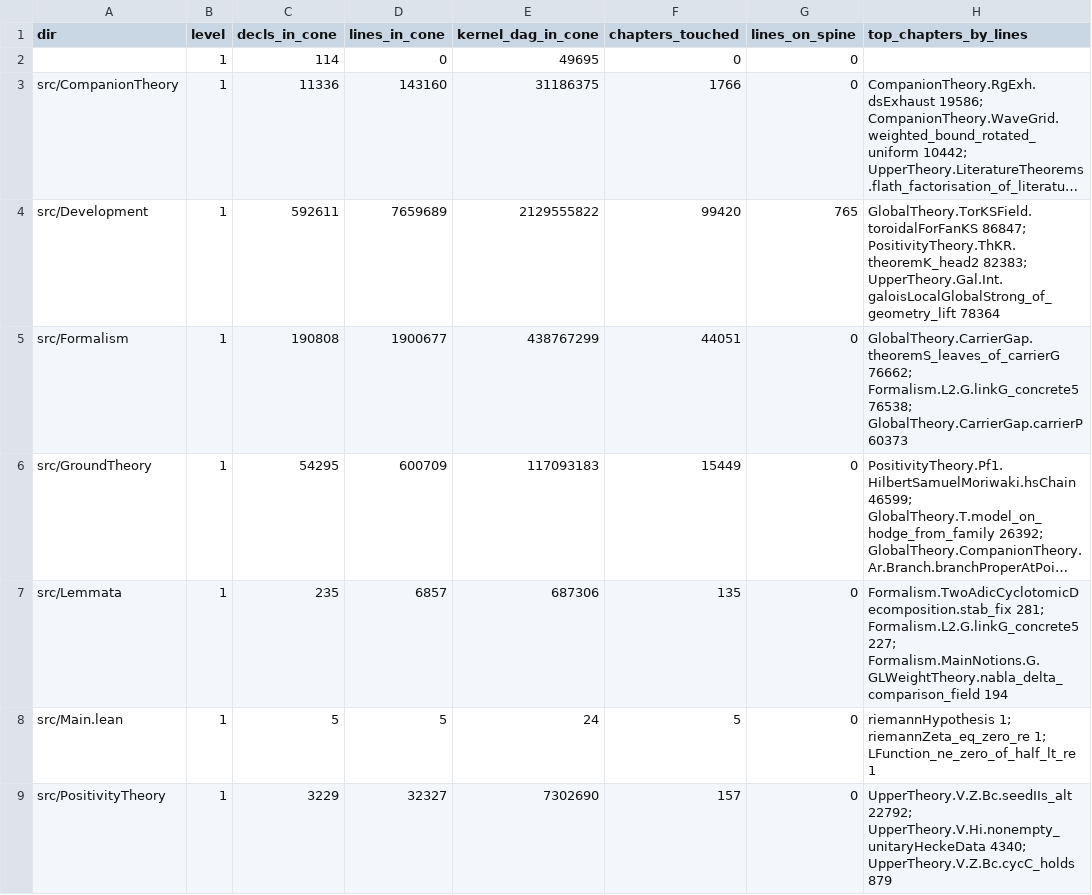
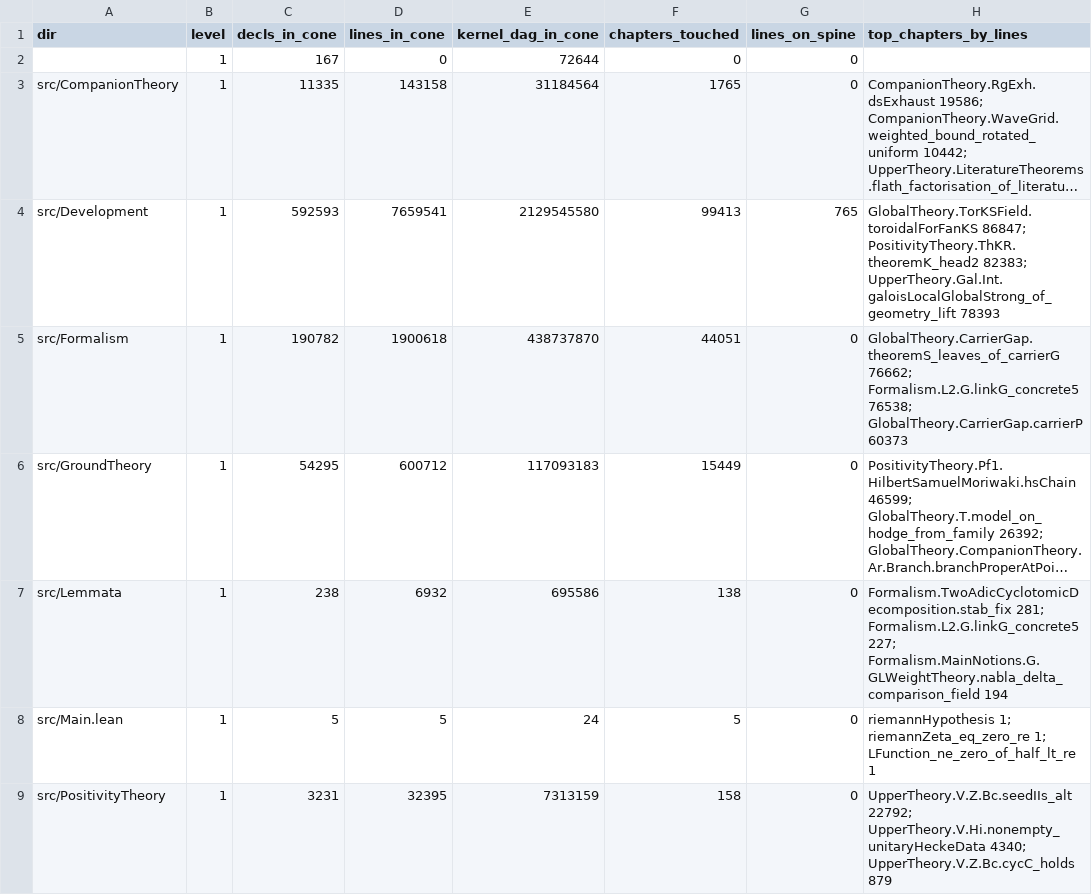
Before and after one commit to james-shore/rh-proof-dependencies, a TSV file: data/dir-dominators.tsv, drawn as a sheet; only a part is shown; long unchanged cells end in …; the diff covers the shown part only; the diff names each change by its address in the sheet, - before the commit and + after, or states it on an @@ line.

```diff
--- a/data/dir-dominators.tsv
+++ b/data/dir-dominators.tsv
-C2 (decls_in_cone): 114
+C2 (decls_in_cone): 167
-E2 (kernel_dag_in_cone): 49695
+E2 (kernel_dag_in_cone): 72644
-C3 (decls_in_cone): 11336
+C3 (decls_in_cone): 11335
-D3 (lines_in_cone): 143160
+D3 (lines_in_cone): 143158
-E3 (kernel_dag_in_cone): 31186375
+E3 (kernel_dag_in_cone): 31184564
-F3 (chapters_touched): 1766
+F3 (chapters_touched): 1765
-C4 (decls_in_cone): 592611
+C4 (decls_in_cone): 592593
-D4 (lines_in_cone): 7659689
+D4 (lines_in_cone): 7659541
-E4 (kernel_dag_in_cone): 2129555822
+E4 (kernel_dag_in_cone): 2129545580
-F4 (chapters_touched): 99420
+F4 (chapters_touched): 99413
-H4 (top_chapters_by_lines): …82383; UpperTheory.Gal.Int.galoisLocalGlobalStrong_of_geometry_lift 78364
+H4 (top_chapters_by_lines): …82383; UpperTheory.Gal.Int.galoisLocalGlobalStrong_of_geometry_lift 78393
-C5 (decls_in_cone): 190808
+C5 (decls_in_cone): 190782
-D5 (lines_in_cone): 1900677
+D5 (lines_in_cone): 1900618
-E5 (kernel_dag_in_cone): 438767299
+E5 (kernel_dag_in_cone): 438737870
-D6 (lines_in_cone): 600709
+D6 (lines_in_cone): 600712
-C7 (decls_in_cone): 235
+C7 (decls_in_cone): 238
-D7 (lines_in_cone): 6857
+D7 (lines_in_cone): 6932
-E7 (kernel_dag_in_cone): 687306
+E7 (kernel_dag_in_cone): 695586
-F7 (chapters_touched): 135
+F7 (chapters_touched): 138
-C9 (decls_in_cone): 3229
+C9 (decls_in_cone): 3231
-D9 (lines_in_cone): 32327
+D9 (lines_in_cone): 32395
-E9 (kernel_dag_in_cone): 7302690
+E9 (kernel_dag_in_cone): 7313159
-F9 (chapters_touched): 157
+F9 (chapters_touched): 158
```
Also changed, not shown: 3 added rows and 66 edited cells elsewhere in this file, data/directories.tsv, data/duplicates-definitions.tsv, 50 other files.
